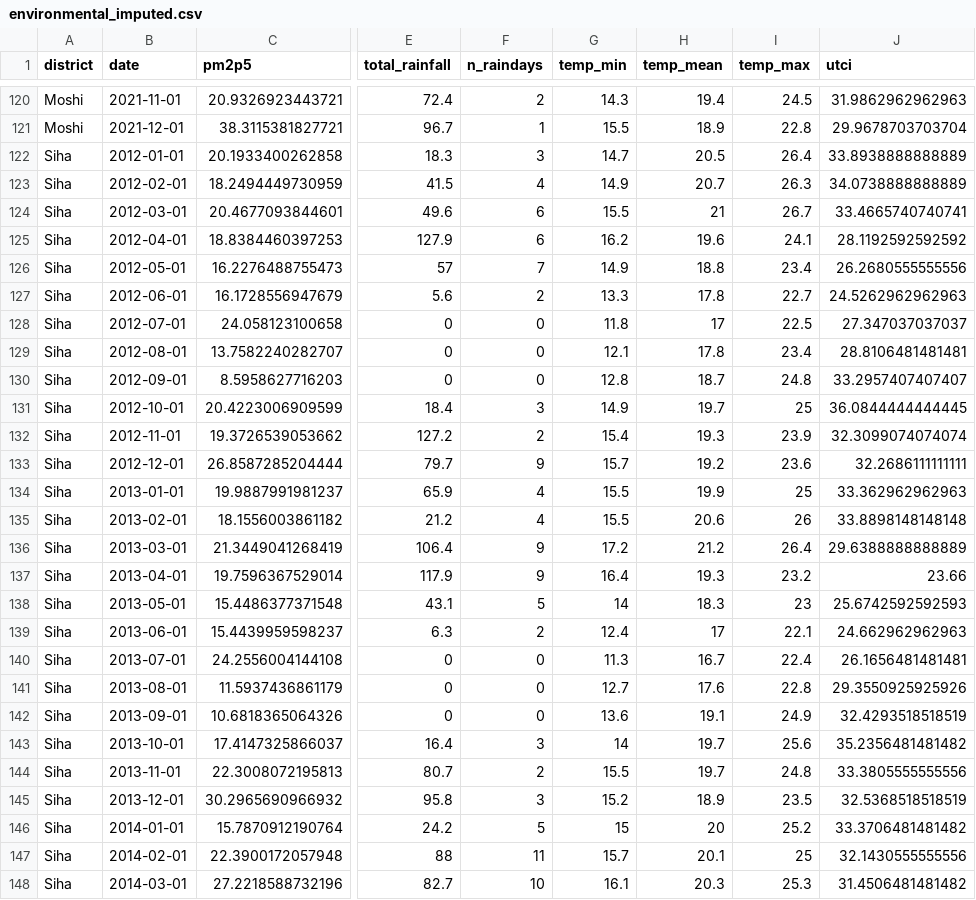
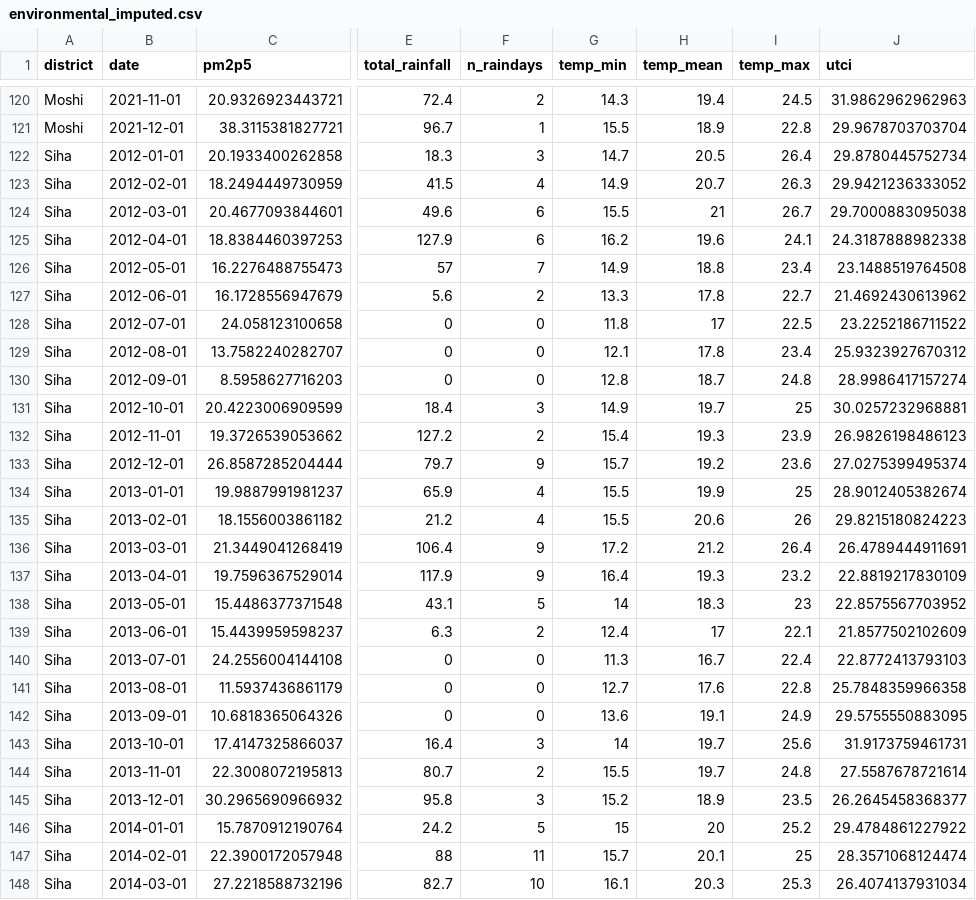
Before and after one commit to alex-nvmz/ripa2tan_epi, a CSV file: data/processed/environmental_imputed.csv, drawn as a sheet; only a part is shown, gaps mark what is left out; the diff covers the shown part only; the diff names each change by its address in the sheet, - before the commit and + after, or states it on an @@ line.

Commit message:
environmental code improved + contrasts

```diff
--- a/data/processed/environmental_imputed.csv
+++ b/data/processed/environmental_imputed.csv
-J122 (utci): 33.8938888888889
+J122 (utci): 29.8780445752734
-J123 (utci): 34.0738888888889
+J123 (utci): 29.9421236333052
-J124 (utci): 33.4665740740741
+J124 (utci): 29.7000883095038
-J125 (utci): 28.1192592592592
+J125 (utci): 24.3187888982338
-J126 (utci): 26.2680555555556
+J126 (utci): 23.1488519764508
-J127 (utci): 24.5262962962963
+J127 (utci): 21.4692430613962
-J128 (utci): 27.347037037037
+J128 (utci): 23.2252186711522
-J129 (utci): 28.8106481481481
+J129 (utci): 25.9323927670312
-J130 (utci): 33.2957407407407
+J130 (utci): 28.9986417157274
-J131 (utci): 36.0844444444445
+J131 (utci): 30.0257232968881
-J132 (utci): 32.3099074074074
+J132 (utci): 26.9826198486123
-J133 (utci): 32.2686111111111
+J133 (utci): 27.0275399495374
-J134 (utci): 33.362962962963
+J134 (utci): 28.9012405382674
-J135 (utci): 33.8898148148148
+J135 (utci): 29.8215180824223
-J136 (utci): 29.6388888888889
+J136 (utci): 26.4789444911691
-J137 (utci): 23.66
+J137 (utci): 22.8819217830109
-J138 (utci): 25.6742592592593
+J138 (utci): 22.8575567703952
-J139 (utci): 24.662962962963
+J139 (utci): 21.8577502102609
-J140 (utci): 26.1656481481481
+J140 (utci): 22.8772413793103
-J141 (utci): 29.3550925925926
+J141 (utci): 25.7848359966358
-J142 (utci): 32.4293518518519
+J142 (utci): 29.5755550883095
-J143 (utci): 35.2356481481482
+J143 (utci): 31.9173759461731
-J144 (utci): 33.3805555555556
+J144 (utci): 27.5587678721614
-J145 (utci): 32.5368518518519
+J145 (utci): 26.2645458368377
-J146 (utci): 33.3706481481482
+J146 (utci): 29.4784861227922
-J147 (utci): 32.1430555555556
+J147 (utci): 28.3571068124474
-J148 (utci): 31.4506481481482
+J148 (utci): 26.4074137931034
```
Also changed, not shown: 107 edited cells elsewhere in this file, data/processed/environmental.csv, data/raw/environmental/main/siha_utci_2012_oct_2022.csv, 7 other files.
